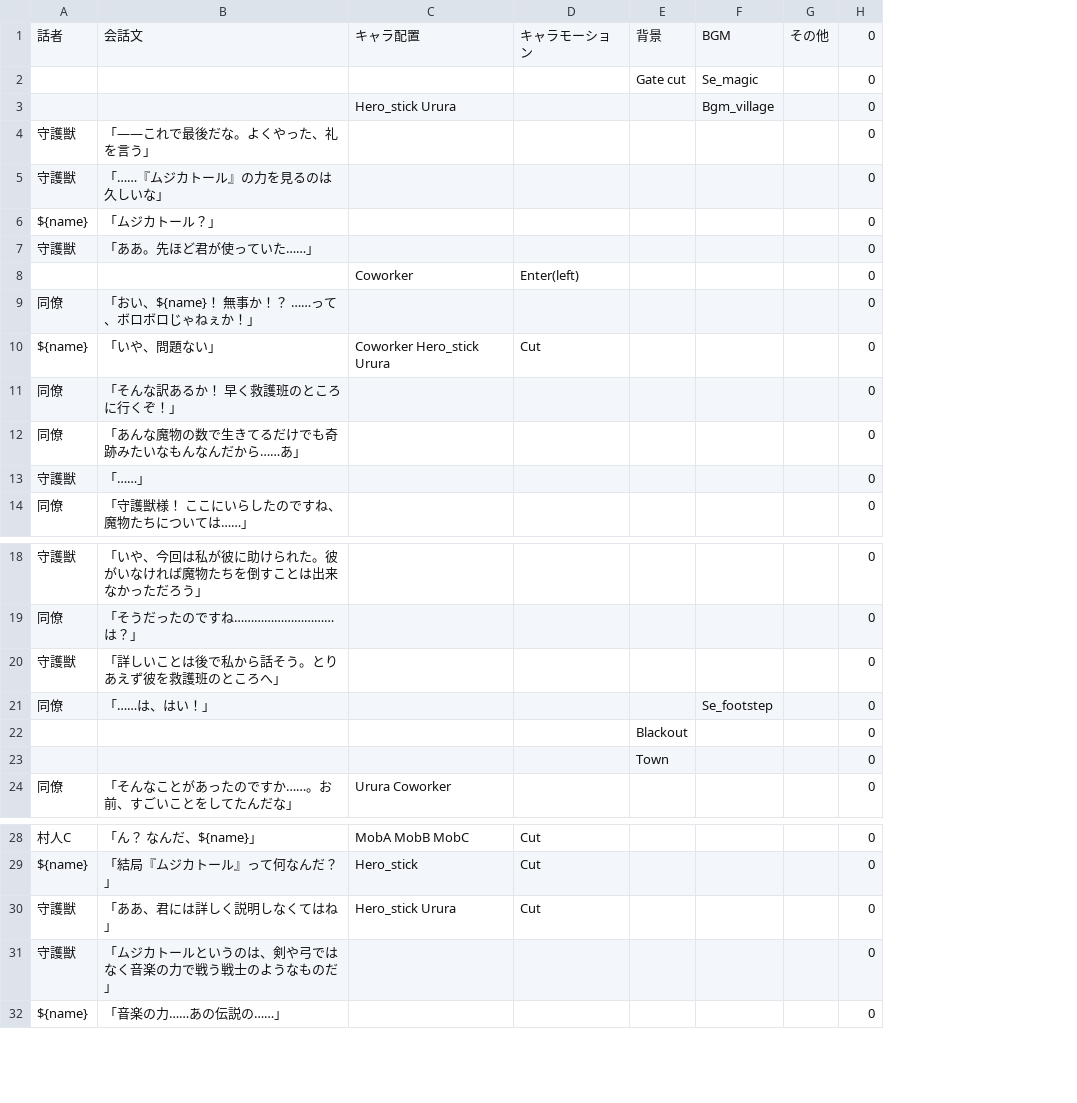
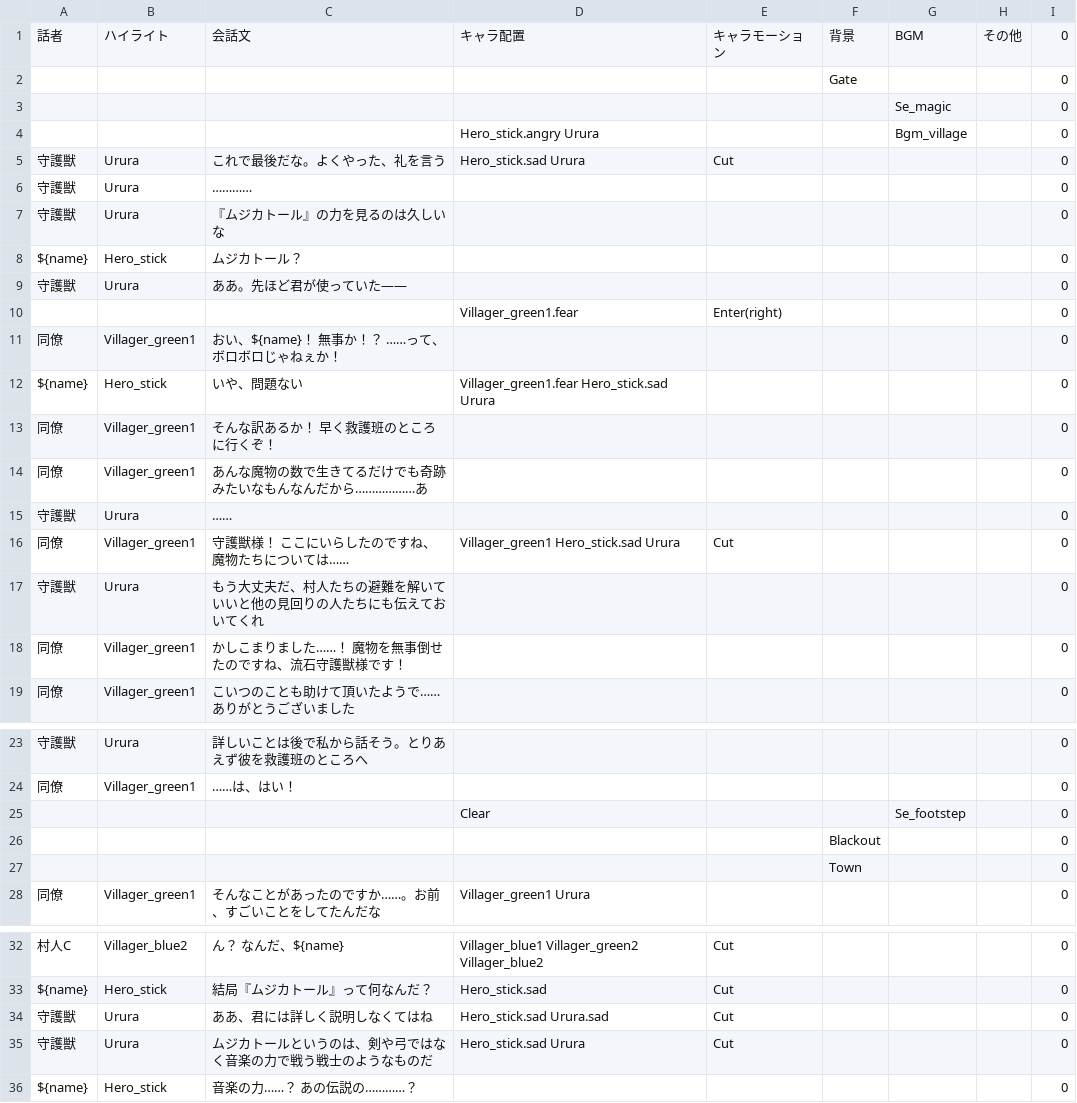
Before and after one commit to GOK-Proc/GOK-Proc-dev, a CSV file: Assets/Novel/Scenarios/CSV/Chapter1_3.csv, drawn as a sheet; only a part is shown, gaps mark what is left out; removed rows and columns are numbered as before the commit, all else as after; the diff names each change by its address in the sheet, - before the commit and + after, or states it on an @@ line.

```diff
--- a/Assets/Novel/Scenarios/CSV/Chapter1_3.csv
+++ b/Assets/Novel/Scenarios/CSV/Chapter1_3.csv
-column B, rows 1-9: 会話文 |  |  | 「――これで最後だな。よくやった、礼を言う」 | 「……『ムジカトール』の力を見るのは久しいな」 | 「ムジカトール？」 | 「ああ。先ほど君が使っていた……」 |  | 「おい、${name}！ 無事か！？ ……って、ボロボロじゃねぇか！」; rows 11-14: 「そんな訳あるか！ 早く救護班のところに行くぞ！」 | 「あんな魔物の数で生きてるだけでも奇跡みたいなもんなんだから……あ」 | 「……」 | 「守護獣様！ ここにいらしたのですね、魔物たちについては……」; rows 18-19: 「いや、今回は私が彼に助けられた。彼がいなければ魔物たちを倒すことは出来なかっただろう」 | 「そうだったのですね…………………………は？」; rows 21-24: 「……は、はい！」 |  |  | 「そんなことがあったのですか……。お前、すごいことをしてたんだな」; rows 28-30: 「ん？ なんだ、${name}」 | 「結局『ムジカトール』って何なんだ？」 | 「ああ、君には詳しく説明しなくてはね」; row 32: 「音楽の力……あの伝説の……」
-column C, rows 1-8: キャラ配置 |  | Hero_stick Urura |  |  |  |  | Coworker; row 24: Urura Coworker; rows 28-30: MobA MobB MobC | Hero_stick | Hero_stick Urura
+column B, row 1: ハイライト; rows 6-11: Urura | Urura | Hero_stick | Urura |  | Villager_green1; rows 13-15: Villager_green1 | Villager_green1 | Urura; row 19: Villager_green1; rows 23-28: Urura | Villager_green1 |  |  |  | Villager_green1; rows 32-34: Villager_blue2 | Hero_stick | Urura; row 36: Hero_stick
+column C, row 1: 会話文; rows 6-11: ………… | 『ムジカトール』の力を見るのは久しいな | ムジカトール？ | ああ。先ほど君が使っていた―― |  | おい、${name}！ 無事か！？ ……って、ボロボロじゃねぇか！; rows 13-15: そんな訳あるか！ 早く救護班のところに行くぞ！ | あんな魔物の数で生きてるだけでも奇跡みたいなもんなんだから………………あ | ……; row 19: こいつのことも助けて頂いたようで……ありがとうございました; rows 23-28: 詳しいことは後で私から話そう。とりあえず彼を救護班のところへ | ……は、はい！ |  |  |  | そんなことがあったのですか……。お前、すごいことをしてたんだな; rows 32-34: ん？ なんだ、${name} | 結局『ムジカトール』って何なんだ？ | ああ、君には詳しく説明しなくてはね; row 36: 音楽の力……？ あの伝説の…………？
+column D, row 1: キャラ配置; row 4: Hero_stick.angry Urura; row 10: Villager_green1.fear; rows 25-28: Clear |  |  | Villager_green1 Urura; rows 32-34: Villager_blue1 Villager_green2 Villager_blue2 | Hero_stick.sad | Hero_stick.sad Urura.sad
+row 2:  |  |  |  |  | Gate |  |  | 0
-F3: Gate cut
+F3: (empty)
+row 5: 守護獣 | Urura | これで最後だな。よくやった、礼を言う | Hero_stick.sad Urura | Cut |  |  |  | 0
-E10: Enter(left)
+E10: Enter(right)
@@ row 10 moved to row 53: ${name} @@
@@ row 49 moved to row 12: ${name} @@
+row 16: 同僚 | Villager_green1 | 守護獣様！ ここにいらしたのですね、魔物たちについては…… | Villager_green1 Hero_stick.sad Urura | Cut |  |  |  | 0
@@ row 20 moved to row 17: 守護獣 @@
+row 18: 同僚 | Villager_green1 | かしこまりました……！ 魔物を無事倒せたのですね、流石守護獣様です！ |  |  |  |  |  | 0
-A25: 同僚
+A25: (empty)
-row 31: 守護獣 | 「ムジカトールというのは、剣や弓ではなく音楽の力で戦う戦士のようなものだ」 |  |  |  |  |  | 0
+row 35: 守護獣 | Urura | ムジカトールというのは、剣や弓ではなく音楽の力で戦う戦士のようなものだ | Hero_stick.sad Urura | Cut |  |  |  | 0
```
Also changed, not shown: Assets/Novel/Scenarios/CSV/Chapter1_1.csv, Assets/Novel/Scenarios/CSV/Chapter2_1.csv, 2 other files.
